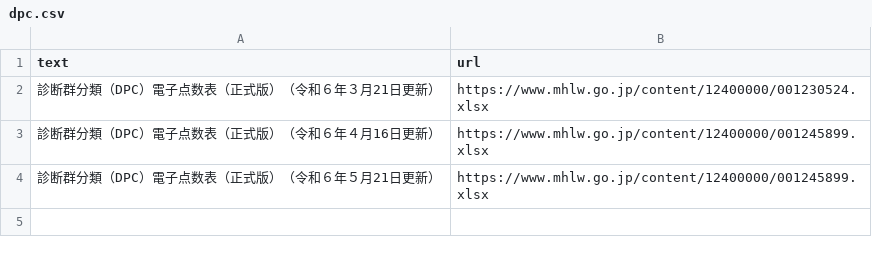
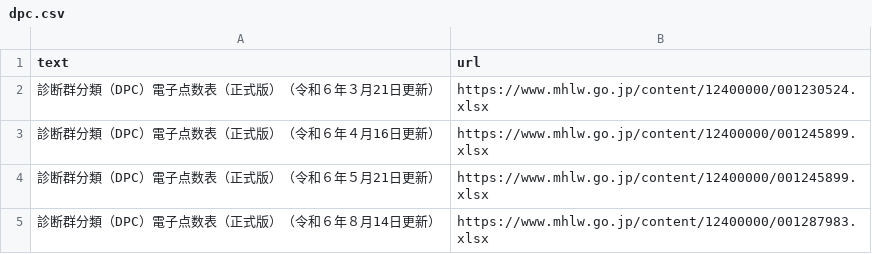
Before and after one commit to code4fukui/dpc-words, a CSV file: data/dpc.csv, drawn as a sheet; the diff names each change by its address in the sheet, - before the commit and + after, or states it on an @@ line.

Commit message:
update data

```diff
--- a/data/dpc.csv
+++ b/data/dpc.csv
+row 5: 診断群分類（DPC）電子点数表（正式版）（令和６年８月14日更新） | https://www.mhlw.go.jp/content/12400000/001287983.xlsx
```
Also changed, not shown: 3 other files.
